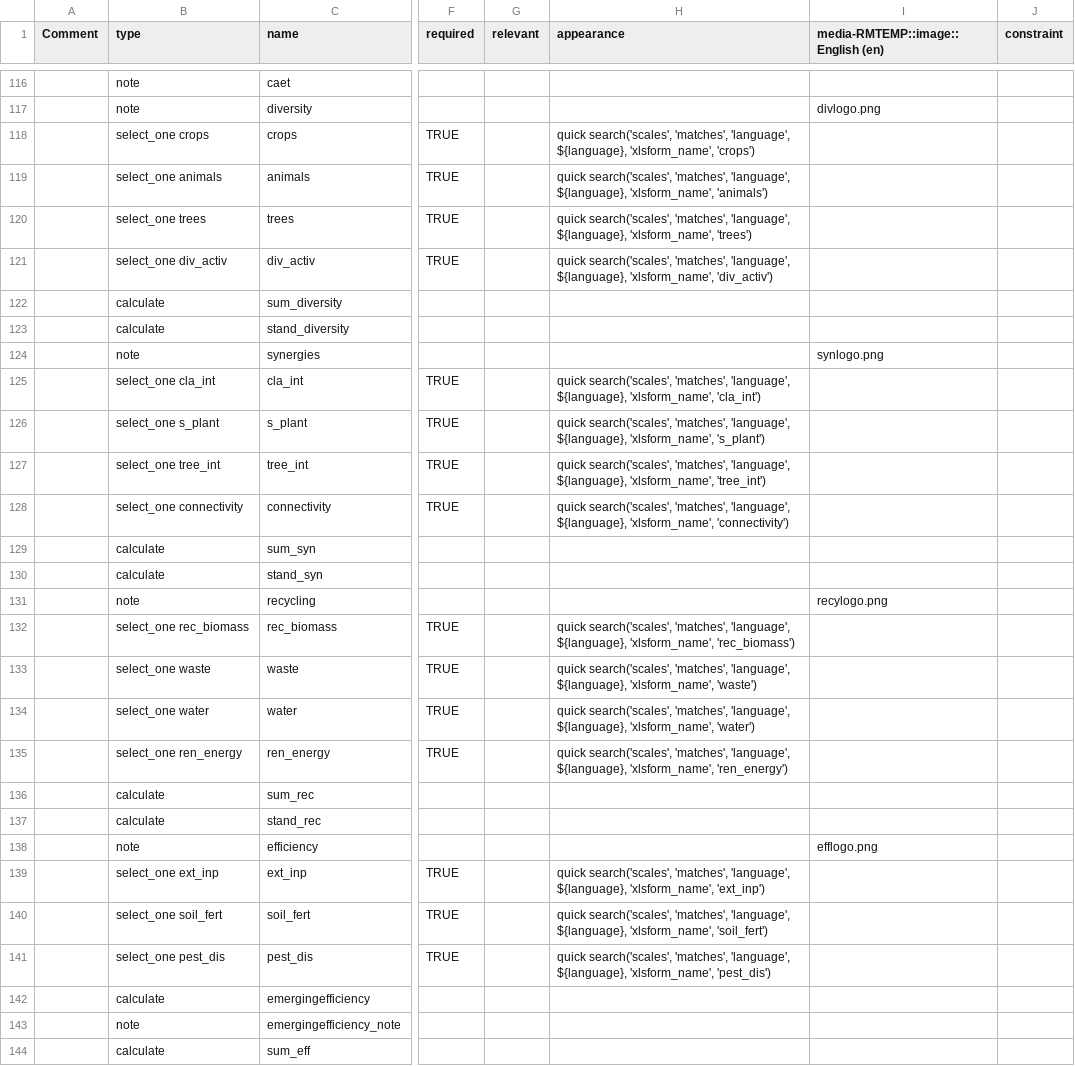
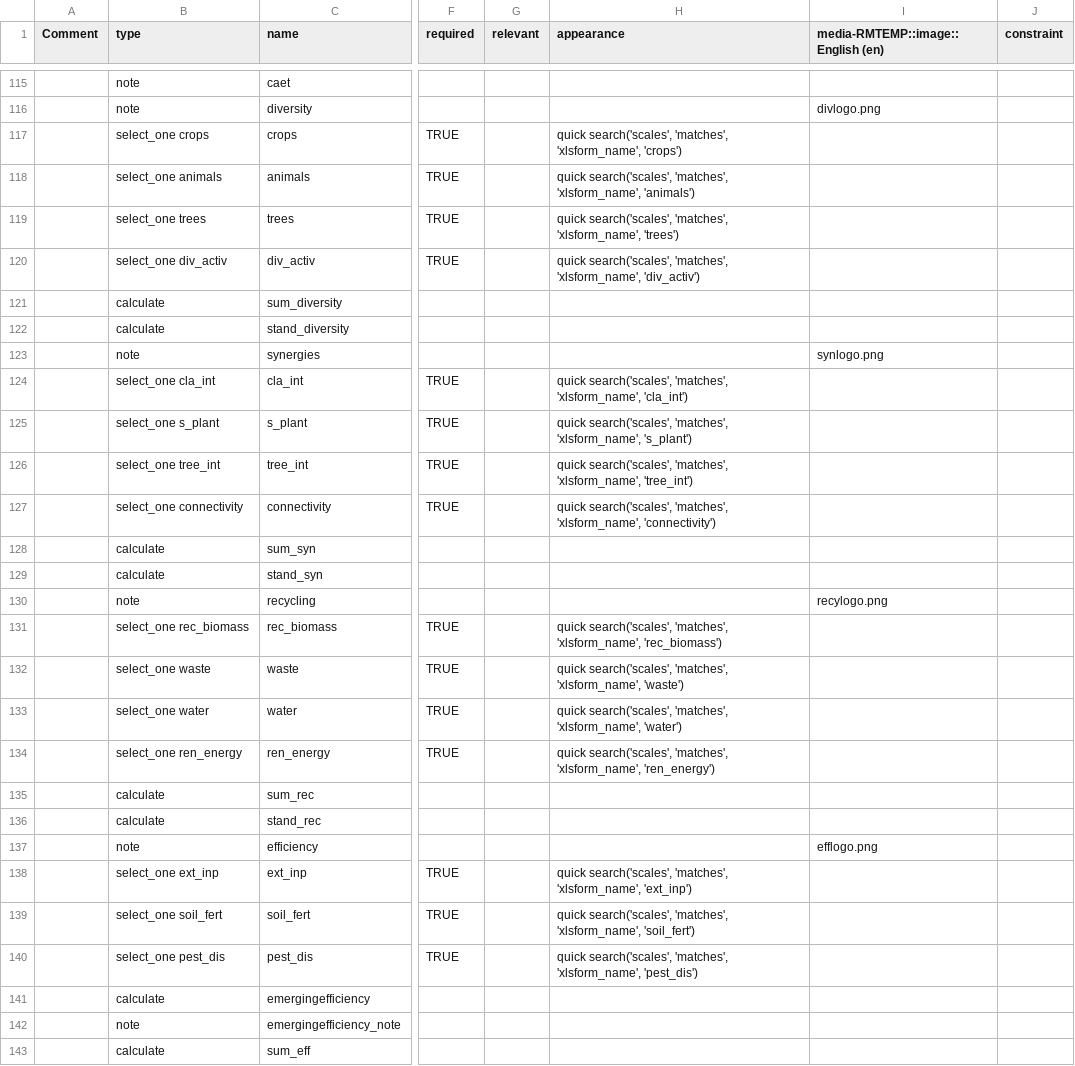
Before and after one commit to stats4sd/tape_calculator, a CSV file: odk/TAPE - WIP/survey.csv, drawn as a sheet; only a part is shown, gaps mark what is left out; addresses are those after the commit; the diff covers the shown part only; the diff names each change by its address in the sheet, - before the commit and + after, or states it on an @@ line.

Commit message:
update csv files based on changes to Excel

```diff
--- a/odk/TAPE - WIP/survey.csv
+++ b/odk/TAPE - WIP/survey.csv
-H117 (appearance): …search('scales', 'matches', 'language', ${language}, 'xlsform_name', 'crops')
+H117 (appearance): …search('scales', 'matches', 'xlsform_name', 'crops')
-H118 (appearance): …search('scales', 'matches', 'language', ${language}, 'xlsform_name', 'animals')
+H118 (appearance): …search('scales', 'matches', 'xlsform_name', 'animals')
-H119 (appearance): …search('scales', 'matches', 'language', ${language}, 'xlsform_name', 'trees')
+H119 (appearance): …search('scales', 'matches', 'xlsform_name', 'trees')
-H120 (appearance): …search('scales', 'matches', 'language', ${language}, 'xlsform_name', 'div_activ')
+H120 (appearance): …search('scales', 'matches', 'xlsform_name', 'div_activ')
-H124 (appearance): …search('scales', 'matches', 'language', ${language}, 'xlsform_name', 'cla_int')
+H124 (appearance): …search('scales', 'matches', 'xlsform_name', 'cla_int')
-H125 (appearance): …search('scales', 'matches', 'language', ${language}, 'xlsform_name', 's_plant')
+H125 (appearance): …search('scales', 'matches', 'xlsform_name', 's_plant')
-H126 (appearance): …search('scales', 'matches', 'language', ${language}, 'xlsform_name', 'tree_int')
+H126 (appearance): …search('scales', 'matches', 'xlsform_name', 'tree_int')
-H127 (appearance): …search('scales', 'matches', 'language', ${language}, 'xlsform_name', 'connectivity')
+H127 (appearance): …search('scales', 'matches', 'xlsform_name', 'connectivity')
-H131 (appearance): …search('scales', 'matches', 'language', ${language}, 'xlsform_name', 'rec_biomass')
+H131 (appearance): …search('scales', 'matches', 'xlsform_name', 'rec_biomass')
-H132 (appearance): …search('scales', 'matches', 'language', ${language}, 'xlsform_name', 'waste')
+H132 (appearance): …search('scales', 'matches', 'xlsform_name', 'waste')
-H133 (appearance): …search('scales', 'matches', 'language', ${language}, 'xlsform_name', 'water')
+H133 (appearance): …search('scales', 'matches', 'xlsform_name', 'water')
-H134 (appearance): …search('scales', 'matches', 'language', ${language}, 'xlsform_name', 'ren_energy')
+H134 (appearance): …search('scales', 'matches', 'xlsform_name', 'ren_energy')
-H138 (appearance): …search('scales', 'matches', 'language', ${language}, 'xlsform_name', 'ext_inp')
+H138 (appearance): …search('scales', 'matches', 'xlsform_name', 'ext_inp')
-H139 (appearance): …search('scales', 'matches', 'language', ${language}, 'xlsform_name', 'soil_fert')
+H139 (appearance): …search('scales', 'matches', 'xlsform_name', 'soil_fert')
-H140 (appearance): …search('scales', 'matches', 'language', ${language}, 'xlsform_name', 'pest_dis')
+H140 (appearance): …search('scales', 'matches', 'xlsform_name', 'pest_dis')
```
Also changed, not shown: 1 removed row and 22 edited cells elsewhere in this file, 1 other file.
